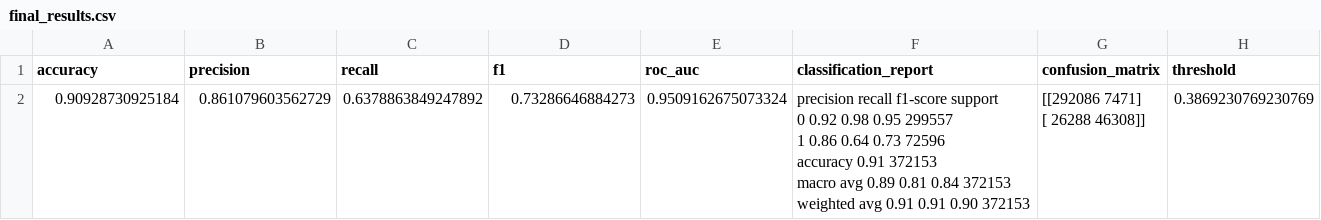
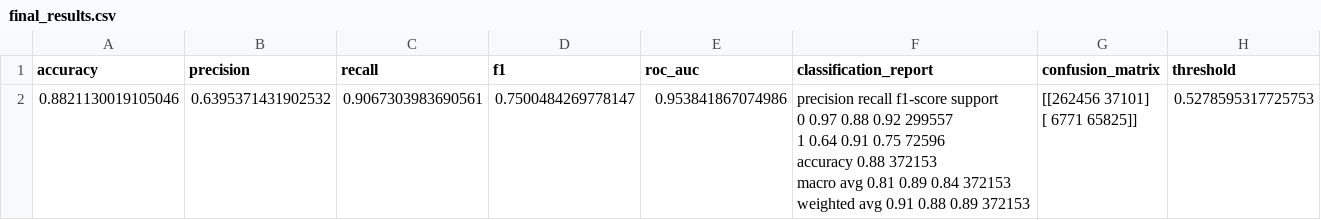
Before and after one commit to DhruvParmar051/peer_to_peer_lending_risk_management, a CSV file: models/final_results.csv, drawn as a sheet.

Commit message:
Refactor model pipeline: Load pre-tuned models, adjust BalancedBaggingClassifier parameters, and implement recall-focused threshold tuning using F2 score. Introduce risk signal feature in stacking.

```diff
--- a/models/final_results.csv
+++ b/models/final_results.csv
@@ -1,11 +1,11 @@
 accuracy,precision,recall,f1,roc_auc,classification_report,confusion_matrix,threshold
-0.90928730925184,0.861079603562729,0.6378863849247892,0.73286646884273,0.9509162675073324,"              precision    recall  f1-score   support
-
-           0       0.92      0.98      0.95    299557
-           1       0.86      0.64      0.73     72596
-
-    accuracy                           0.91    372153
-   macro avg       0.89      0.81      0.84    372153
-weighted avg       0.91      0.91      0.90    372153
-","[[292086   7471]
- [ 26288  46308]]",0.3869230769230769
+0.8821130019105046,0.6395371431902532,0.9067303983690561,0.7500484269778147,0.953841867074986,"              precision    recall  f1-score   support
+
+           0       0.97      0.88      0.92    299557
+           1       0.64      0.91      0.75     72596
+
+    accuracy                           0.88    372153
+   macro avg       0.81      0.89      0.84    372153
+weighted avg       0.91      0.88      0.89    372153
+","[[262456  37101]
+ [  6771  65825]]",0.5278595317725753
```
Also changed, not shown: 7 other files.
